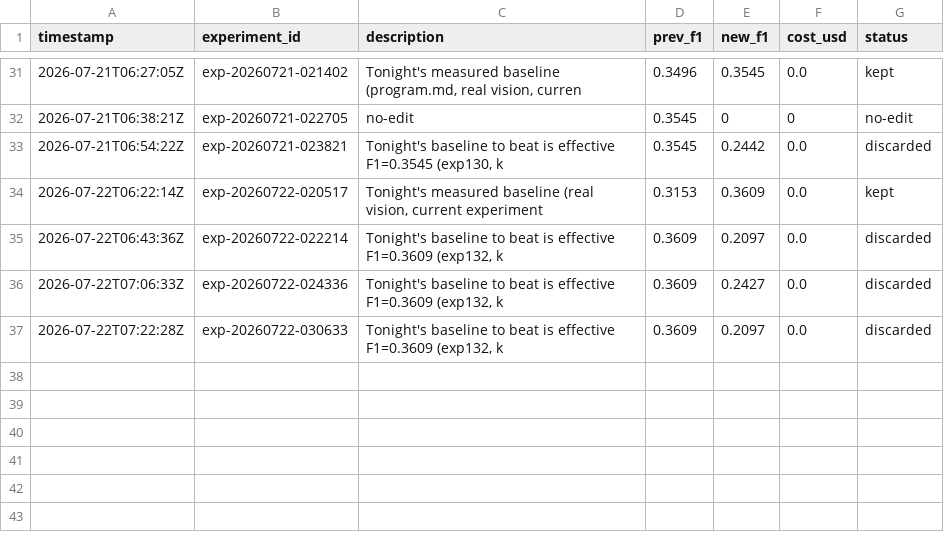
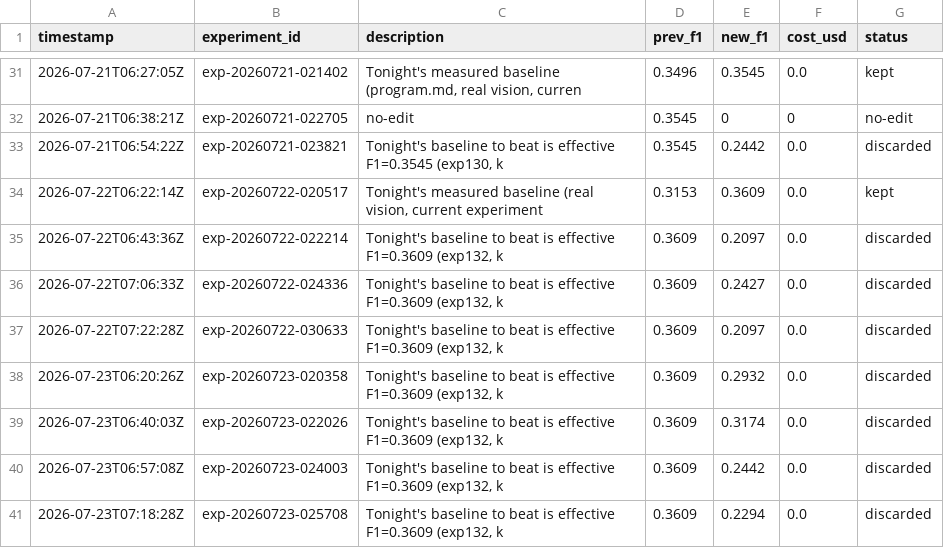
Before and after one commit to amruth9459/nanoclaw, a TSV file: groups/main/lexios-autoresearch/results.tsv, drawn as a sheet; only a part is shown, gaps mark what is left out; the diff names each change by its address in the sheet, - before the commit and + after, or states it on an @@ line.

```diff
--- a/groups/main/lexios-autoresearch/results.tsv
+++ b/groups/main/lexios-autoresearch/results.tsv
+row 38: 2026-07-23T06:20:26Z | exp-20260723-020358 | Tonight's baseline to beat is effective F1=0.3609 (exp132, k | 0.3609 | 0.2932 | 0.0 | discarded
+row 39: 2026-07-23T06:40:03Z | exp-20260723-022026 | Tonight's baseline to beat is effective F1=0.3609 (exp132, k | 0.3609 | 0.3174 | 0.0 | discarded
+row 40: 2026-07-23T06:57:08Z | exp-20260723-024003 | Tonight's baseline to beat is effective F1=0.3609 (exp132, k | 0.3609 | 0.2442 | 0.0 | discarded
+row 41: 2026-07-23T07:18:28Z | exp-20260723-025708 | Tonight's baseline to beat is effective F1=0.3609 (exp132, k | 0.3609 | 0.2294 | 0.0 | discarded
```
Also changed, not shown: 1 other file.
